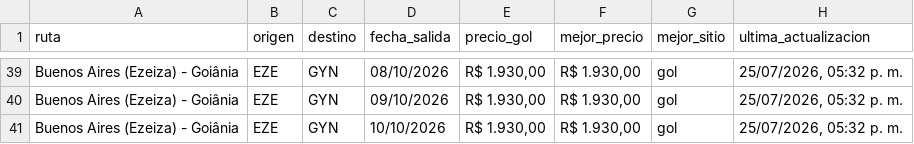
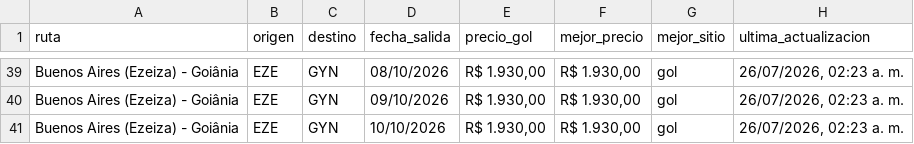
Before and after one commit to PabloNicolasAcevedo/vuelos-tracker, a CSV file: data/resumen-pablo.csv, drawn as a sheet; only a part is shown, gaps mark what is left out; the diff covers the shown part only; the diff names each change by its address in the sheet, - before the commit and + after, or states it on an @@ line.

```diff
--- a/data/resumen-pablo.csv
+++ b/data/resumen-pablo.csv
-H39:H41 (ultima_actualizacion): 25/07/2026, 05:32 p. m.
+H39:H41 (ultima_actualizacion): 26/07/2026, 02:23 a. m.
```
Also changed, not shown: 27 edited cells elsewhere in this file, data/resumen-david.csv, 12 other files.
